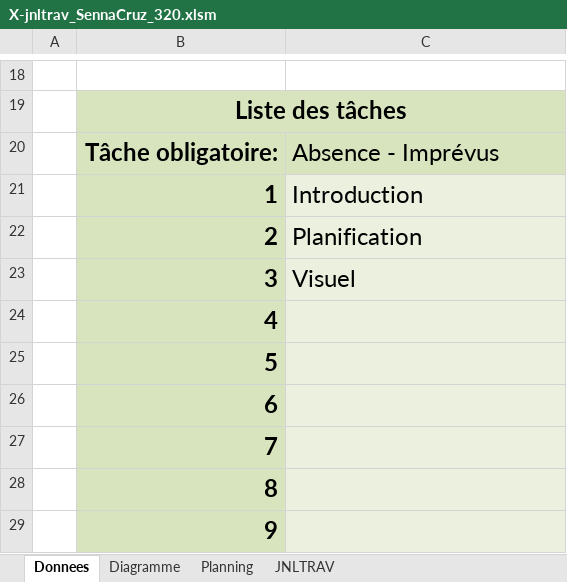
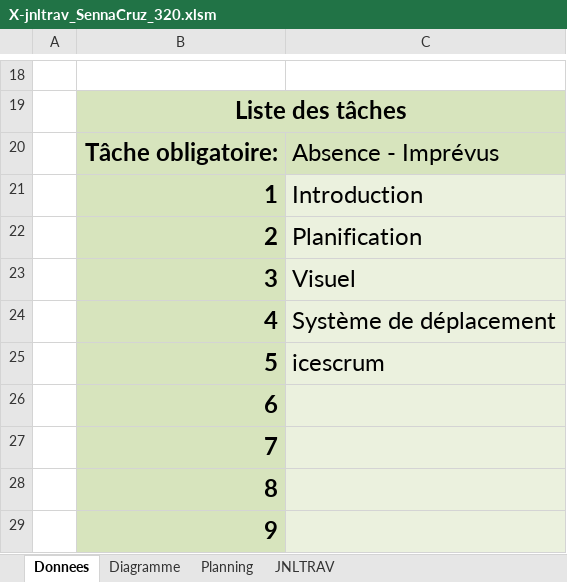
Before and after one commit to XCarrel/320-POO, an Excel workbook: personnel/P_OO/X-jnltrav_SennaCruz_320.xlsm, sheet Donnees, drawn as a sheet; only a part is shown, gaps mark what is left out; values as stored, in another font and other column widths than the file's, no borders; charts and pictures not drawn; the diff names each change by its address in the sheet, - before the commit and + after, or states it on an @@ line.

```diff
--- a/personnel/P_OO/X-jnltrav_SennaCruz_320.xlsm (sheet Donnees)
+++ b/personnel/P_OO/X-jnltrav_SennaCruz_320.xlsm (sheet Donnees)
-C24: (empty)
+C24: Système de déplacement
-C25: (empty)
+C25: icescrum
```
Also changed, not shown: sheet JNLTRAV, charts or pictures, 4 other files.
